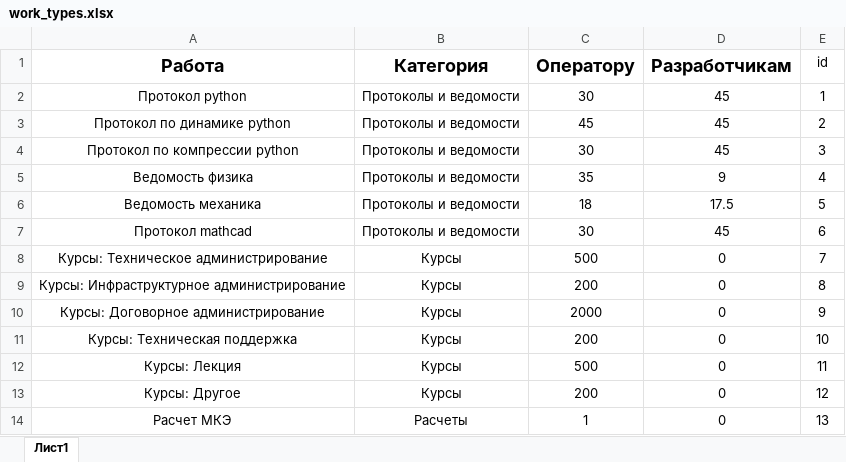
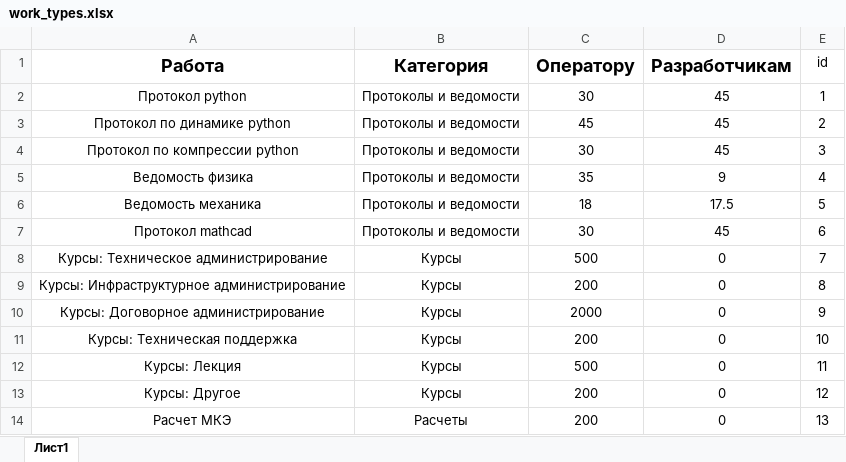
Before and after one commit to MOSTDORGEOTREST/dashboard, an Excel workbook: data/work_types.xlsx, sheet Лист1, drawn as a sheet; values as stored, in another font and other column widths than the file's, no borders; the diff names each change by its address in the sheet, - before the commit and + after, or states it on an @@ line.

```diff
--- a/data/work_types.xlsx (sheet Лист1)
+++ b/data/work_types.xlsx (sheet Лист1)
-C14 (Оператору): 1
+C14 (Оператору): 200
```
Also changed, not shown: data/staff.xlsx, 4 other files.
